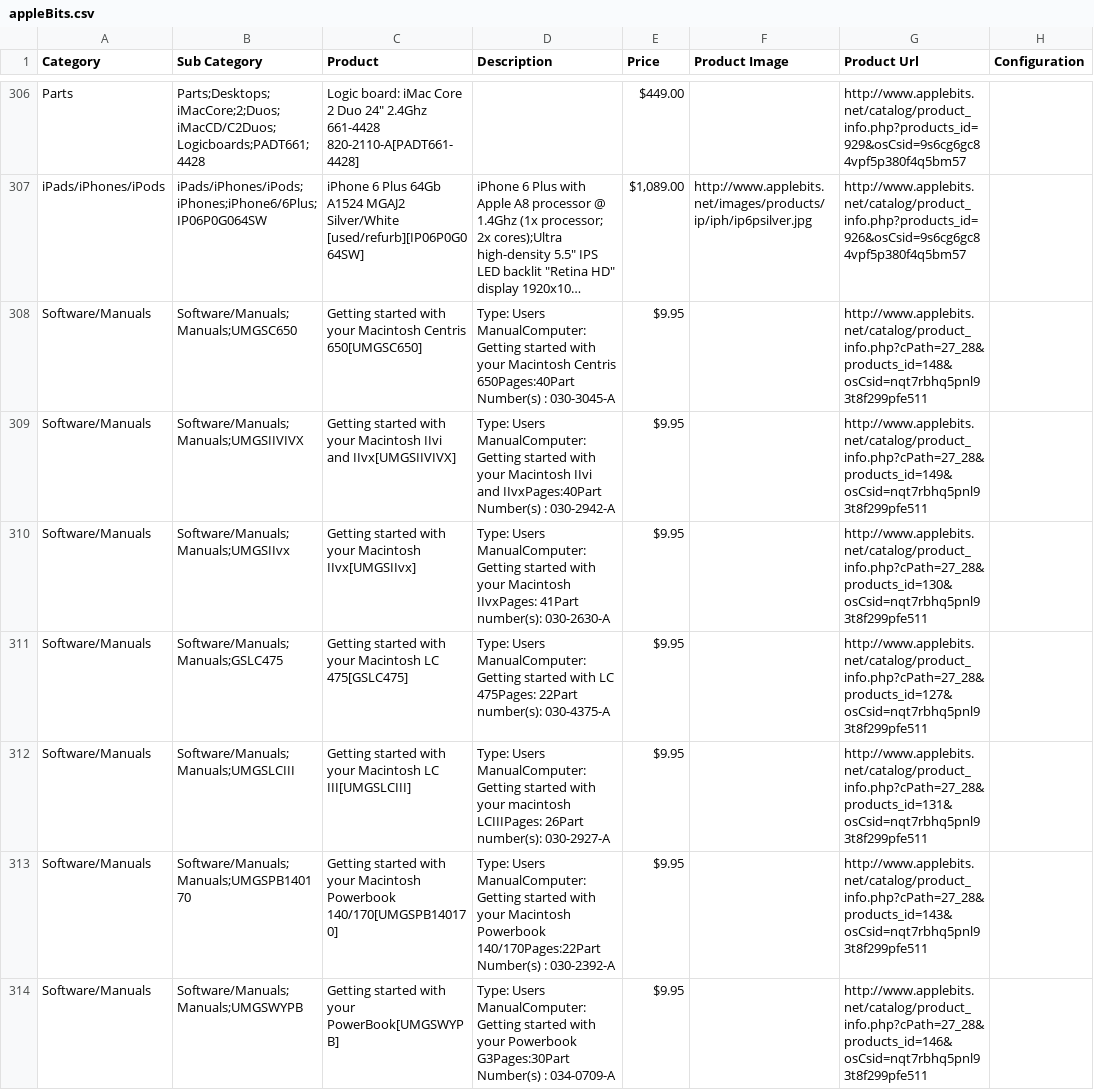
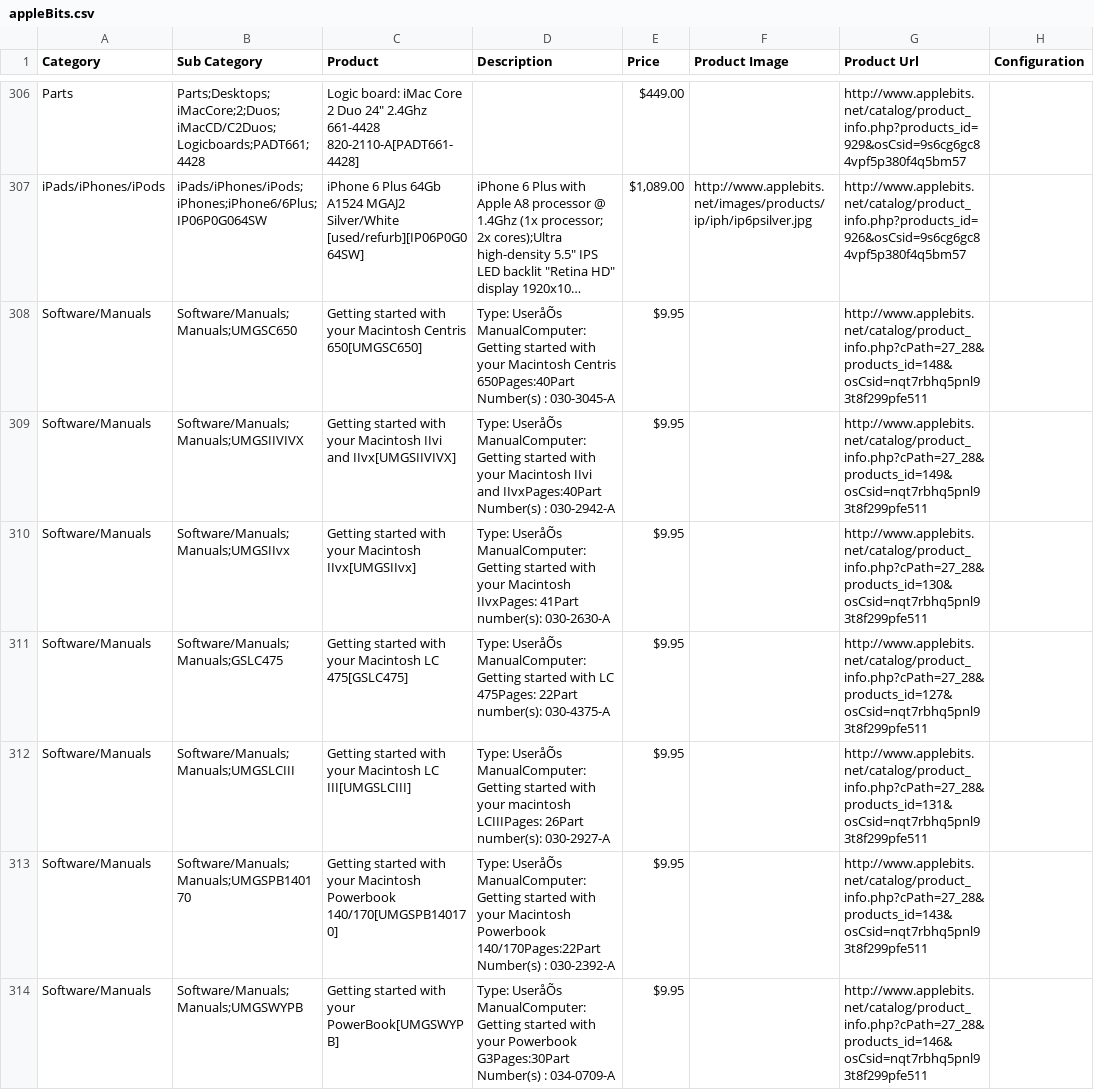
Before and after one commit to TopreGroup/AIWebscraper, a CSV file: appleBits.csv, drawn as a sheet; only a part is shown, gaps mark what is left out; long unchanged cells end in …; the diff covers the shown part only; the diff names each change by its address in the sheet, - before the commit and + after, or states it on an @@ line.

```diff
--- a/appleBits.csv
+++ b/appleBits.csv
-D308 (Description): Type: Users ManualComputer:Getting started…
+D308 (Description): Type: UseråÕs ManualComputer:Getting started…
-D309 (Description): Type: Users ManualComputer:Getting started…
+D309 (Description): Type: UseråÕs ManualComputer:Getting started…
-D310 (Description): Type: Users ManualComputer: Getting…
+D310 (Description): Type: UseråÕs ManualComputer: Getting…
-D311 (Description): Type: Users ManualComputer: Getting…
+D311 (Description): Type: UseråÕs ManualComputer: Getting…
-D312 (Description): Type: Users ManualComputer: Getting…
+D312 (Description): Type: UseråÕs ManualComputer: Getting…
-D313 (Description): Type: Users ManualComputer:Getting started…
+D313 (Description): Type: UseråÕs ManualComputer:Getting started…
-D314 (Description): Type: Users ManualComputer:Getting started…
+D314 (Description): Type: UseråÕs ManualComputer:Getting started…
```
Also changed, not shown: 35 edited cells elsewhere in this file, 3 other files.
